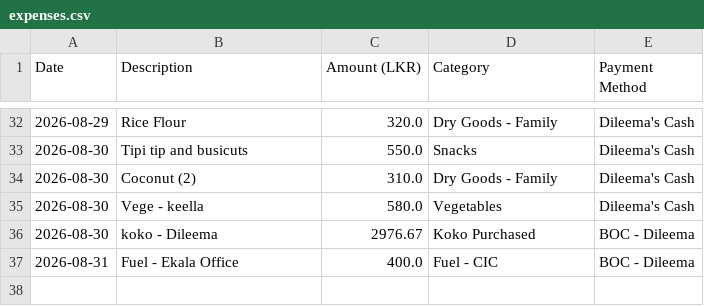
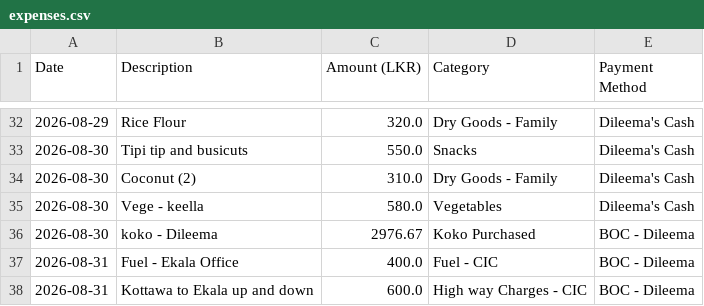
Before and after one commit to idulakpr/family-finance-tracker, a CSV file: data/expenses.csv, drawn as a sheet; only a part is shown, gaps mark what is left out.

Commit message:
Add new expense

```diff
--- a/data/expenses.csv
+++ b/data/expenses.csv
@@ -37 +37,2 @@ Date,Description,Amount (LKR),Category,Payment Method
 2026-08-31,Fuel - Ekala Office,400.0,Fuel - CIC,BOC - Dileema
+2026-08-31,Kottawa to Ekala up and down,600.0,High way Charges - CIC,BOC - Dileema
```
